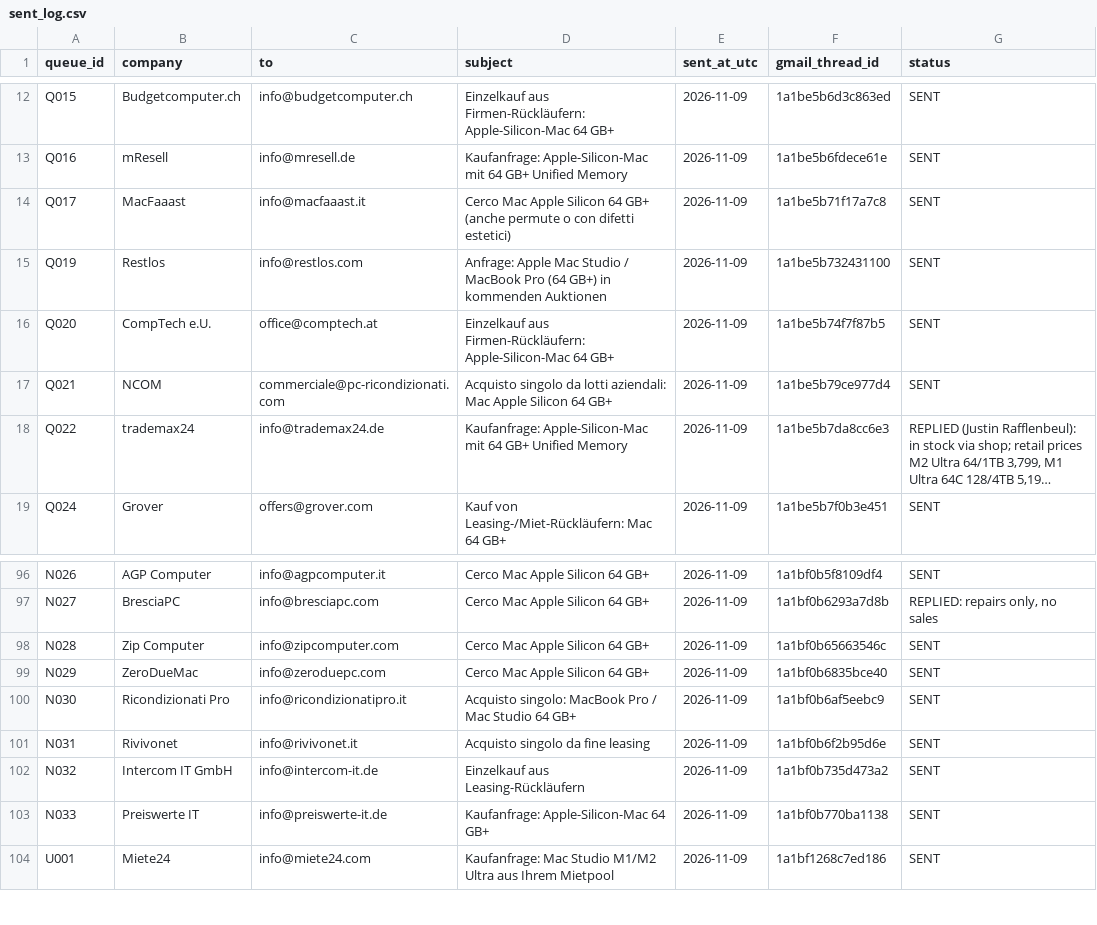
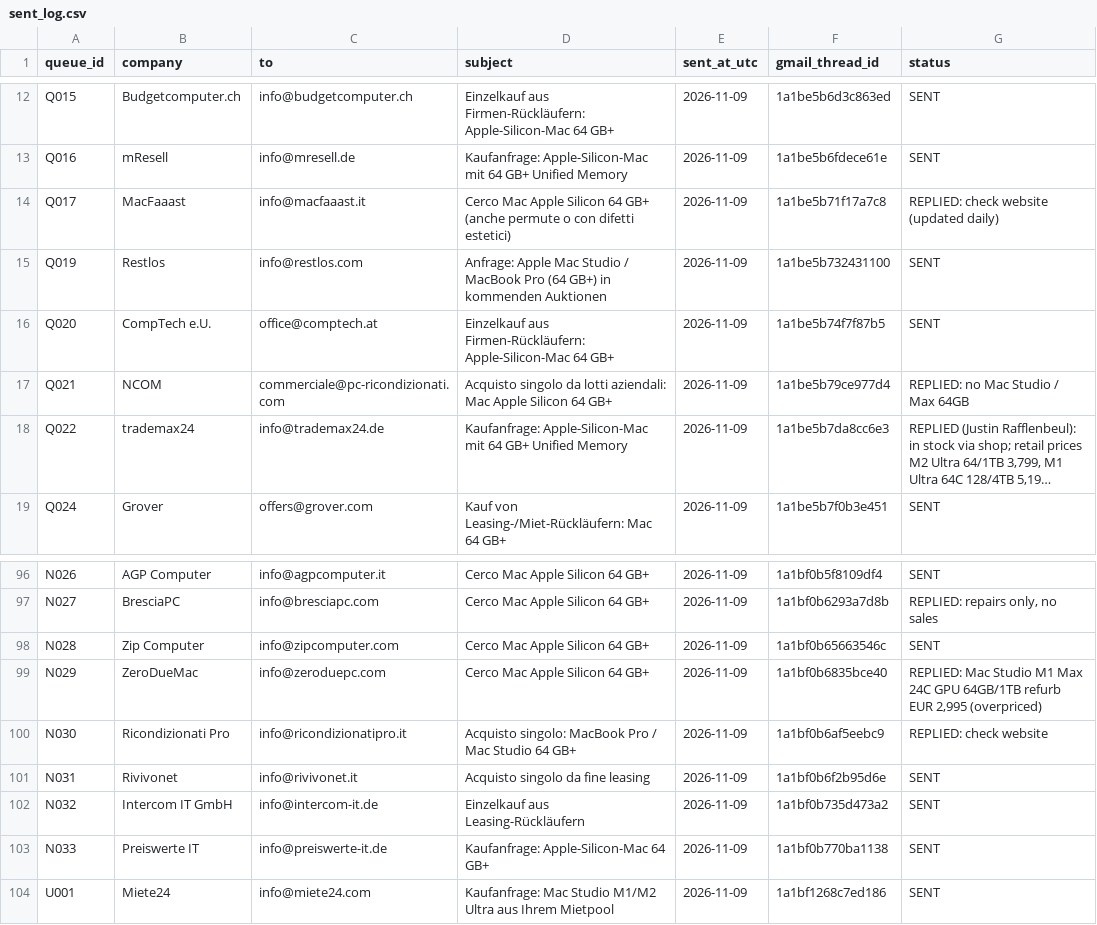
Before and after one commit to GinoZampol/About, a CSV file: mac-acquisition/sent_log.csv, drawn as a sheet; only a part is shown, gaps mark what is left out; long unchanged cells end in …; the diff covers the shown part only; the diff names each change by its address in the sheet, - before the commit and + after, or states it on an @@ line.

```diff
--- a/mac-acquisition/sent_log.csv
+++ b/mac-acquisition/sent_log.csv
-G14 (status): SENT
+G14 (status): REPLIED: check website (updated daily)
-G17 (status): SENT
+G17 (status): REPLIED: no Mac Studio / Max 64GB
-G99 (status): SENT
+G99 (status): REPLIED: Mac Studio M1 Max 24C GPU 64GB/1TB refurb EUR 2,995 (overpriced)
-G100 (status): SENT
+G100 (status): REPLIED: check website
```
Also changed, not shown: 7 edited cells elsewhere in this file, 1 other file.
